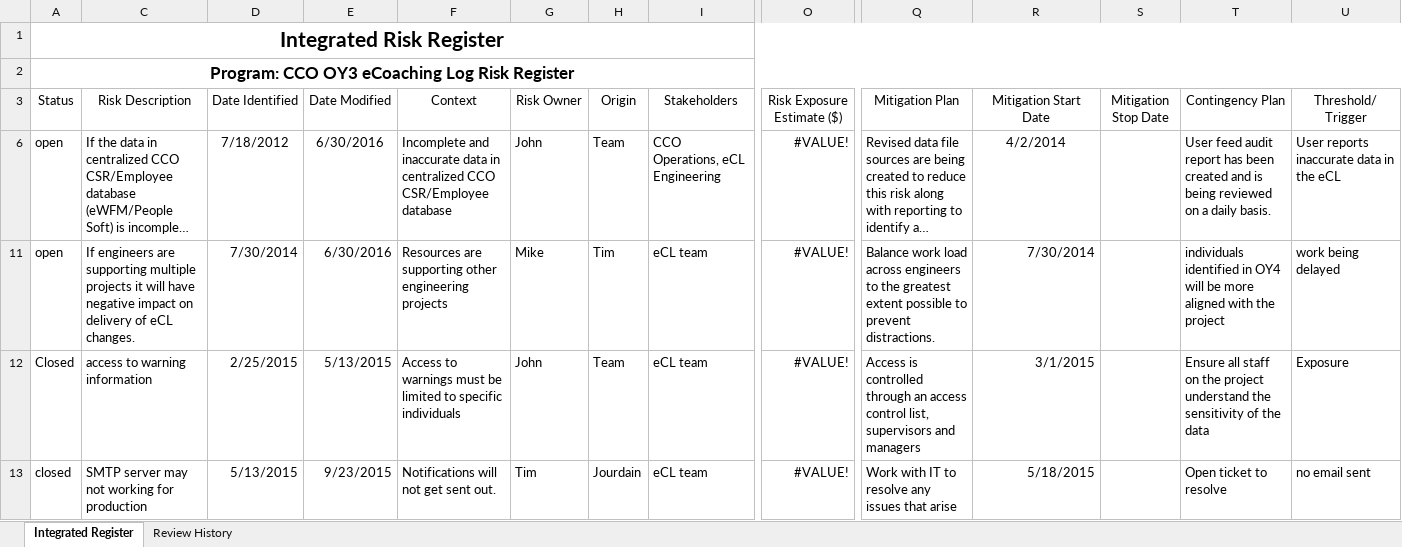
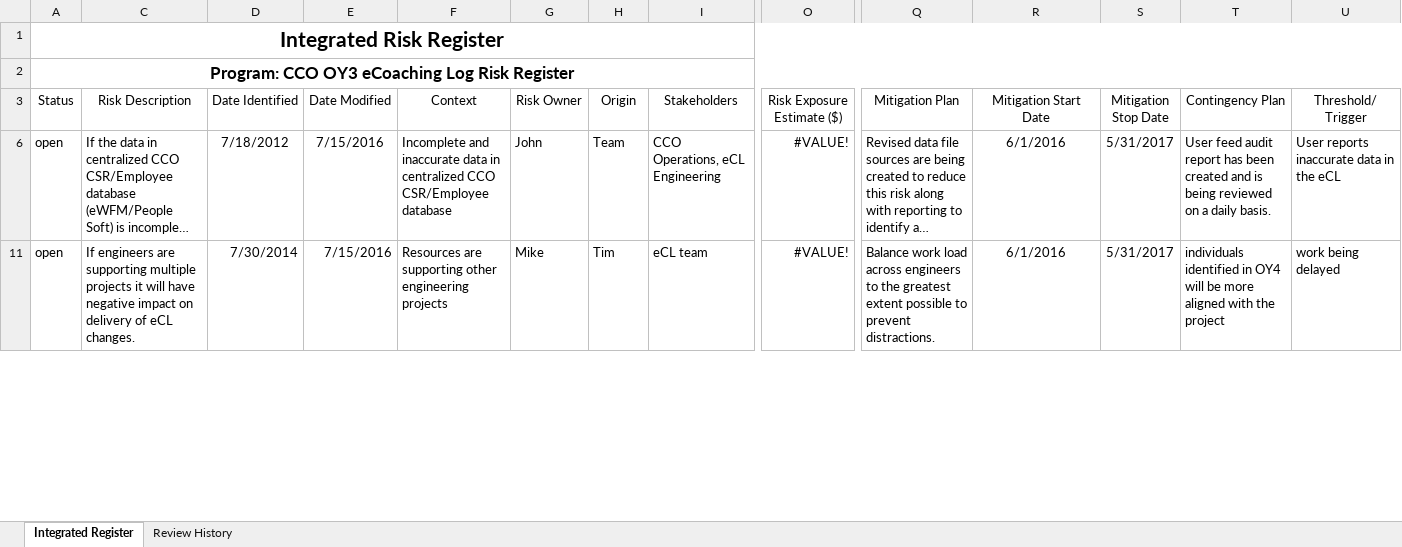
Before and after one commit to maximus-cco/eCoaching_V2_Bak, an Excel workbook: Project Management/eCL OY4/CCO OY4_eCoaching Log Risk Register.xlsx, sheet Integrated Register, drawn as a sheet; only a part is shown, gaps mark what is left out; long unchanged cells end in …; values as stored, in another font and other column widths than the file's, no borders; table styles not drawn; rows hold the shown columns only; the diff covers the shown part only; the diff names each change by its address in the sheet, - before the commit and + after, or states it on an @@ line.

Commit message:
updated for OY4
git-tfs-id: [https://tfs.omnicloud.local/tfs/cco%20program/]$/eCoaching_V2;C34723

```diff
--- a/Project Management/eCL OY4/CCO OY4_eCoaching Log Risk Register.xlsx (sheet Integrated Register)
+++ b/Project Management/eCL OY4/CCO OY4_eCoaching Log Risk Register.xlsx (sheet Integrated Register)
-E6 (Date Modified): 6/30/2016
+E6 (Date Modified): 7/15/2016
-R6 (Mitigation Start Date): 4/2/2014
+R6 (Mitigation Start Date): 6/1/2016
-S6 (Mitigation Stop Date): (empty)
+S6 (Mitigation Stop Date): 5/31/2017
-E11 (Date Modified): 6/30/2016
+E11 (Date Modified): 7/15/2016
-R11 (Mitigation Start Date): 7/30/2014
+R11 (Mitigation Start Date): 6/1/2016
-R11 alignment: right
+R11 alignment: center
-S11 (Mitigation Stop Date): (empty)
+S11 (Mitigation Stop Date): 5/31/2017
-row 12: Closed | access to warning information | 2/25/2015 | 5/13/2015 | Access to warnings must be limited to specific individuals | John | Team | eCL team | #VALUE! | Access is controlled through an access control list, supervisors and managers | 3/1/2015 |  | Ensure all staff on the project understand the sensitivity of the data | Exposure
-row 13: closed | SMTP server may not working for production | 5/13/2015 | 9/23/2015 | Notifications will not get sent out. | Tim | Jourdain | eCL team | #VALUE! | Work with IT to resolve any issues that arise | 5/18/2015 |  | Open ticket to resolve | no email sent
```
Also changed, not shown: 2 removed rows, 3 edited cells and cell formats elsewhere in this sheet.
